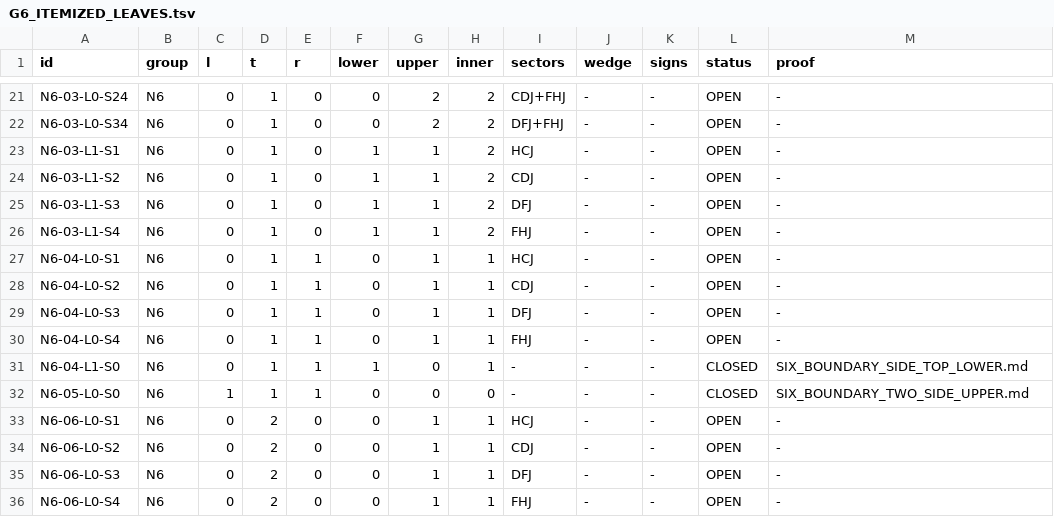
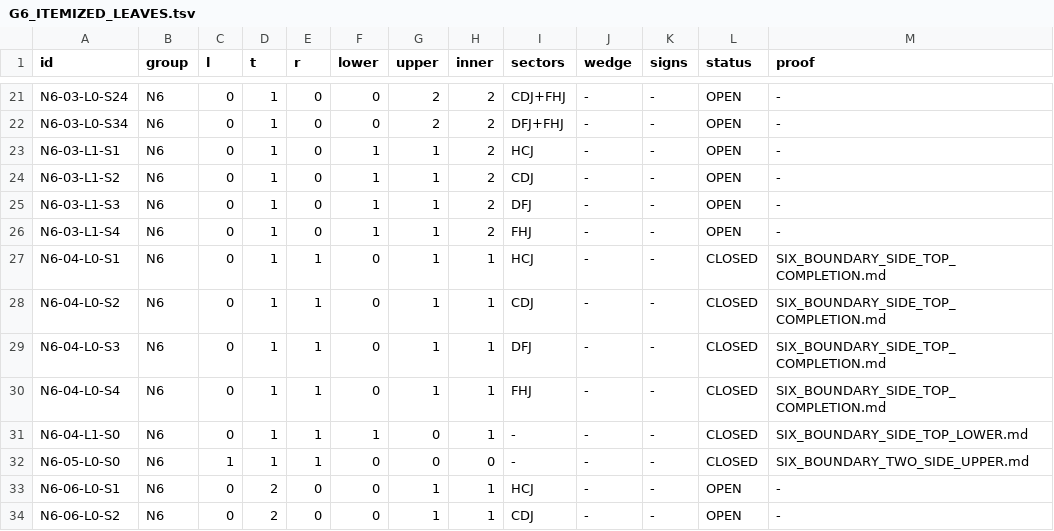
Before and after one commit to vltanh/lean4-heilbronn, a TSV file: hand/G6_ITEMIZED_LEAVES.tsv, drawn as a sheet; only a part is shown, gaps mark what is left out; the shorter side is filled out with more unchanged rows.

Commit message:
Close the full N6 mixed-cap occupancy with sharp equality

```diff
--- a/hand/G6_ITEMIZED_LEAVES.tsv
+++ b/hand/G6_ITEMIZED_LEAVES.tsv
@@ -26,6 +26,6 @@ N6-03-L1-S3	N6	0	1	0	1	1	2	DFJ	-	-	OPEN	-
 N6-03-L1-S4	N6	0	1	0	1	1	2	FHJ	-	-	OPEN	-
-N6-04-L0-S1	N6	0	1	1	0	1	1	HCJ	-	-	OPEN	-
-N6-04-L0-S2	N6	0	1	1	0	1	1	CDJ	-	-	OPEN	-
-N6-04-L0-S3	N6	0	1	1	0	1	1	DFJ	-	-	OPEN	-
-N6-04-L0-S4	N6	0	1	1	0	1	1	FHJ	-	-	OPEN	-
+N6-04-L0-S1	N6	0	1	1	0	1	1	HCJ	-	-	CLOSED	SIX_BOUNDARY_SIDE_TOP_COMPLETION.md
+N6-04-L0-S2	N6	0	1	1	0	1	1	CDJ	-	-	CLOSED	SIX_BOUNDARY_SIDE_TOP_COMPLETION.md
+N6-04-L0-S3	N6	0	1	1	0	1	1	DFJ	-	-	CLOSED	SIX_BOUNDARY_SIDE_TOP_COMPLETION.md
+N6-04-L0-S4	N6	0	1	1	0	1	1	FHJ	-	-	CLOSED	SIX_BOUNDARY_SIDE_TOP_COMPLETION.md
 N6-04-L1-S0	N6	0	1	1	1	0	1	-	-	-	CLOSED	SIX_BOUNDARY_SIDE_TOP_LOWER.md
```
Also changed, not shown: 13 other files.
